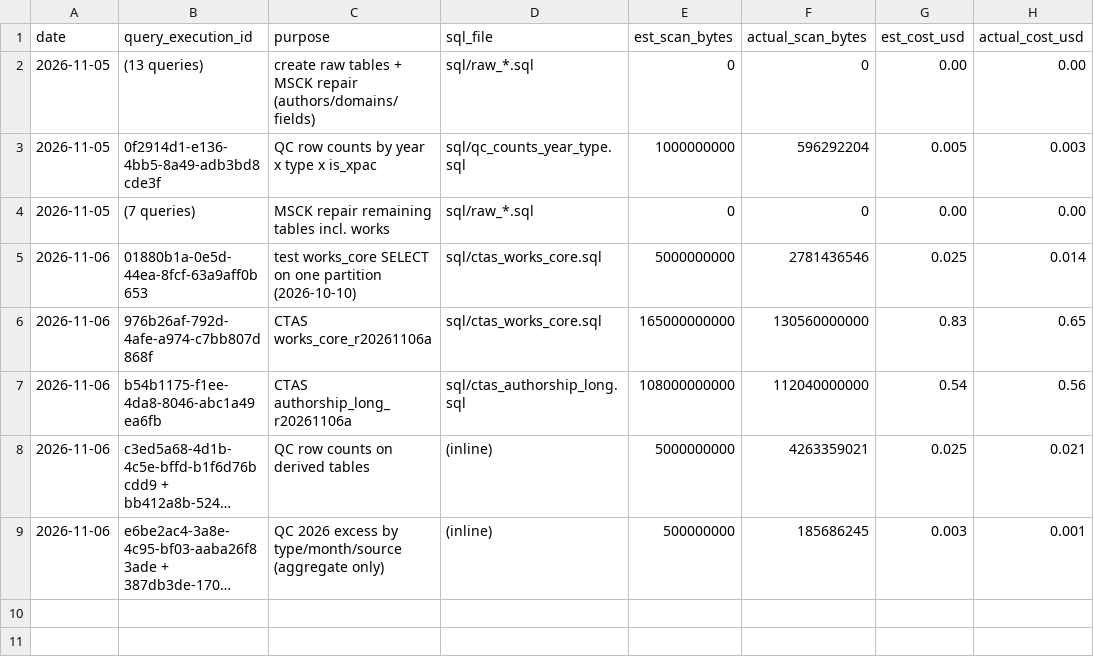
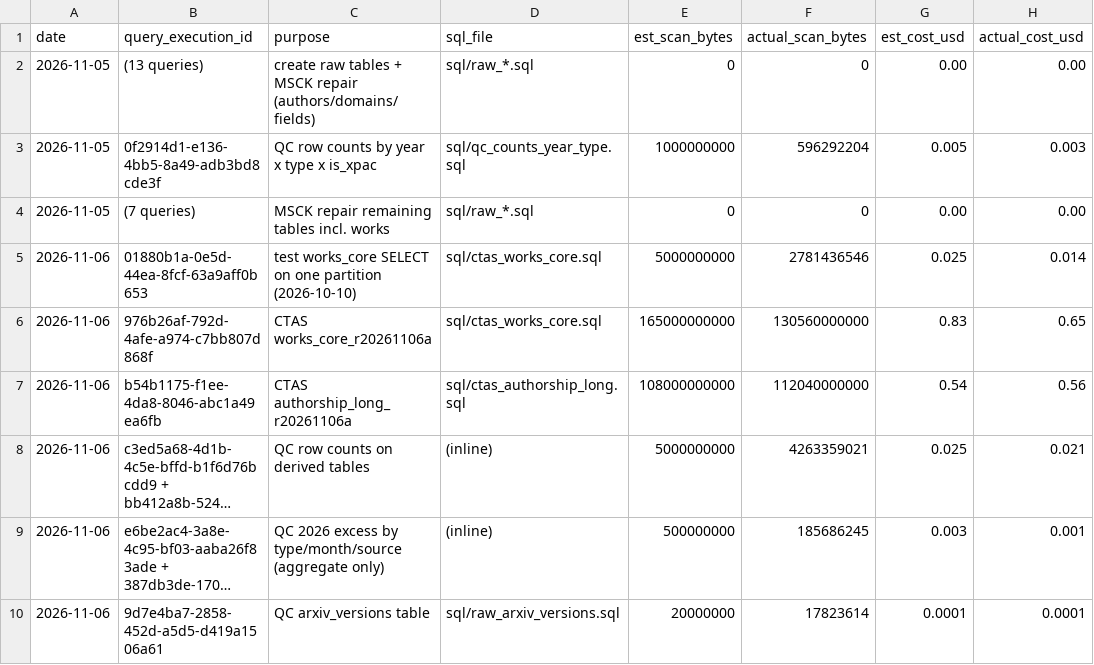
Before and after one commit to houx15/openalex-AI-science, a CSV file: reports/cost_log.csv, drawn as a sheet; long unchanged cells end in …; the diff names each change by its address in the sheet, - before the commit and + after, or states it on an @@ line.

```diff
--- a/reports/cost_log.csv
+++ b/reports/cost_log.csv
+row 10: 2026-11-06 | 9d7e4ba7-2858-452d-a5d5-d419a1506a61 | QC arxiv_versions table | sql/raw_arxiv_versions.sql | 20000000 | 17823614 | 0.0001 | 0.0001
```
Also changed, not shown: 2 other files.
